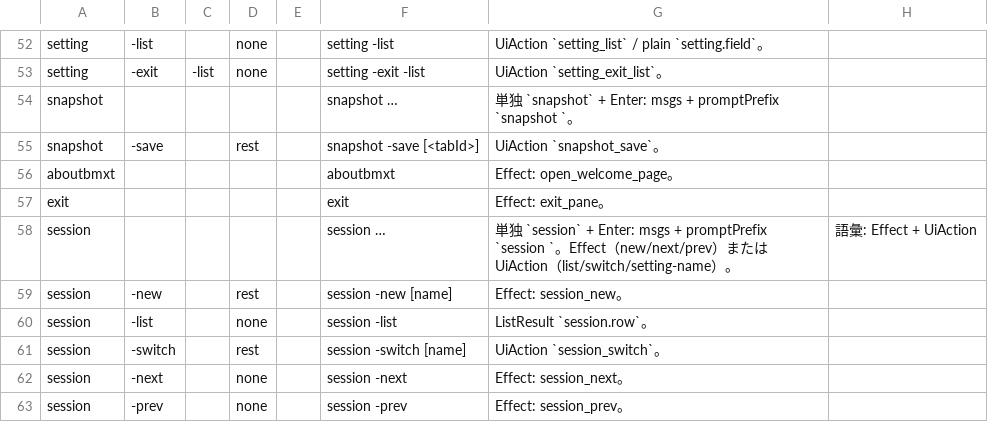
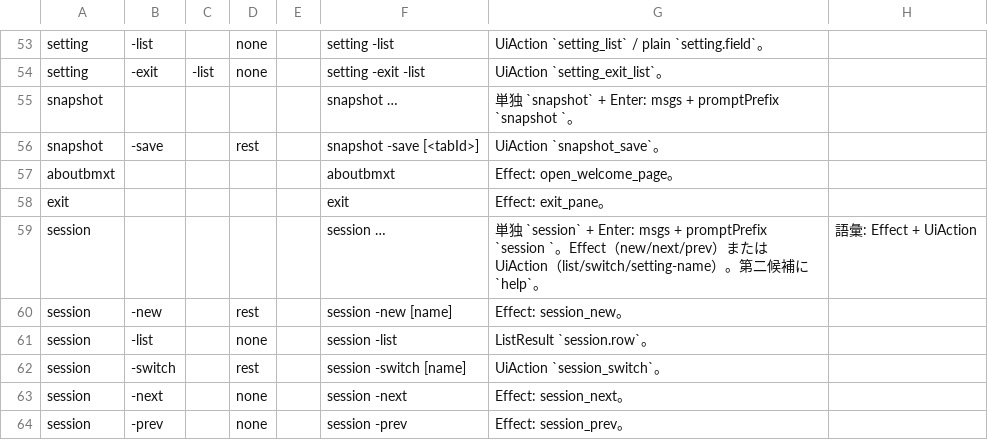
Before and after one commit to UNRsports/bmxt, a CSV file: _context/map_command.csv, drawn as a sheet; only a part is shown, gaps mark what is left out; the diff covers the shown part only.

```diff
--- a/_context/map_command.csv
+++ b/_context/map_command.csv
@@ -57,3 +58,3 @@ aboutbmxt,,,,,aboutbmxt,Effect: open_welcome_page。,
 exit,,,,,exit,Effect: exit_pane。,
-session,,,,,session …,単独 `session` + Enter: msgs + promptPrefix `session `。Effect（new/next/prev）または UiAction（list/switch/setting-name）。,語彙: Effect + UiAction
+session,,,,,session …,単独 `session` + Enter: msgs + promptPrefix `session `。Effect（new/next/prev）または UiAction（list/switch/setting-name）。第二候補に `help`。,語彙: Effect + UiAction
 session,-new,,rest,,session -new [name],Effect: session_new。,
```
Also changed, not shown: 1 added row and 5 edited cells elsewhere in this file, 15 other files.
